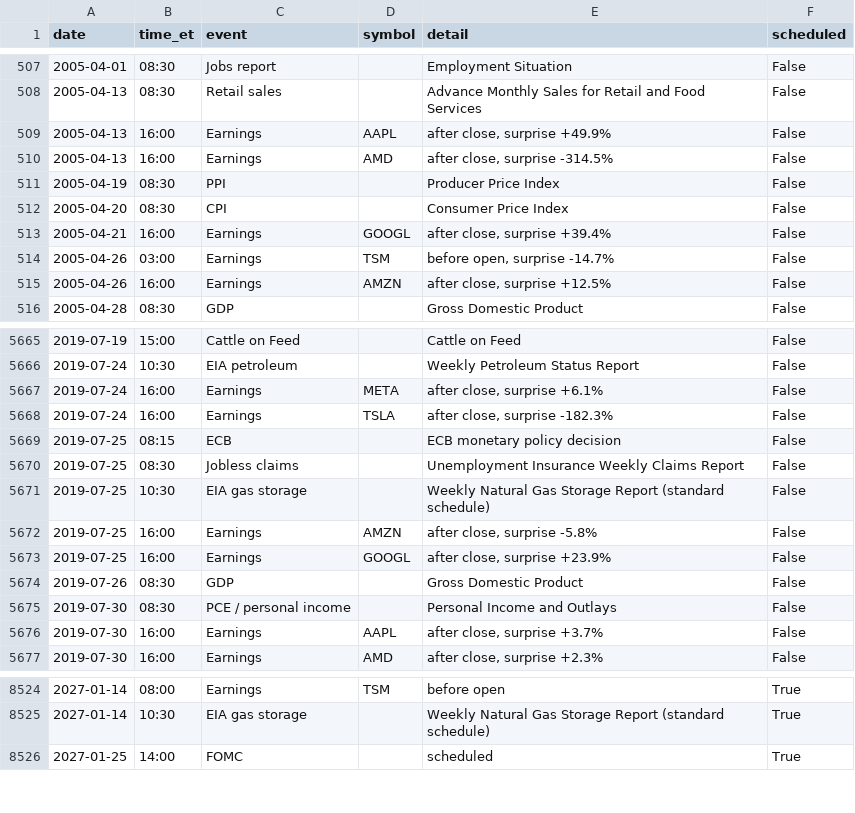
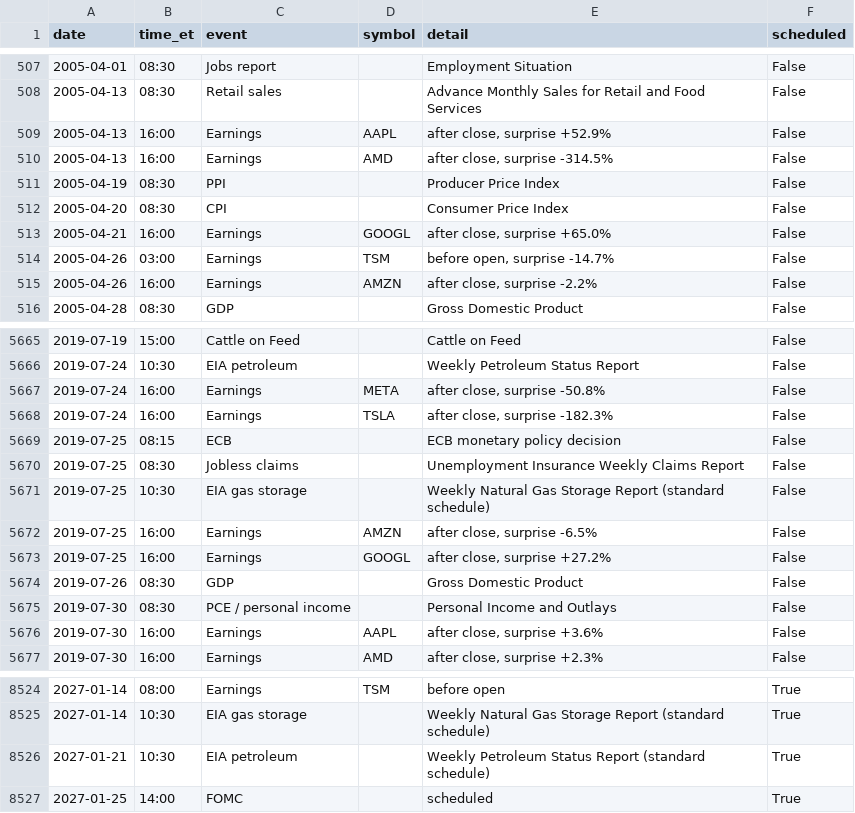
Before and after one commit to michaelkofman1-ui/Options-snapshots, a CSV file: data/external/events/events.csv, drawn as a sheet; only a part is shown, gaps mark what is left out; the diff covers the shown part only.

```diff
--- a/data/external/events/events.csv
+++ b/data/external/events/events.csv
@@ -508,3 +508,3 @@ date,time_et,event,symbol,detail,scheduled
 2005-04-13,08:30,Retail sales,,Advance Monthly Sales for Retail and Food Services,False
-2005-04-13,16:00,Earnings,AAPL,"after close, surprise +49.9%",False
+2005-04-13,16:00,Earnings,AAPL,"after close, surprise +52.9%",False
 2005-04-13,16:00,Earnings,AMD,"after close, surprise -314.5%",False
@@ -512,5 +512,5 @@ date,time_et,event,symbol,detail,scheduled
 2005-04-20,08:30,CPI,,Consumer Price Index,False
-2005-04-21,16:00,Earnings,GOOGL,"after close, surprise +39.4%",False
+2005-04-21,16:00,Earnings,GOOGL,"after close, surprise +65.0%",False
 2005-04-26,03:00,Earnings,TSM,"before open, surprise -14.7%",False
-2005-04-26,16:00,Earnings,AMZN,"after close, surprise +12.5%",False
+2005-04-26,16:00,Earnings,AMZN,"after close, surprise -2.2%",False
 2005-04-28,08:30,GDP,,Gross Domestic Product,False
@@ -5666,3 +5666,3 @@ date,time_et,event,symbol,detail,scheduled
 2019-07-24,10:30,EIA petroleum,,Weekly Petroleum Status Report,False
-2019-07-24,16:00,Earnings,META,"after close, surprise +6.1%",False
+2019-07-24,16:00,Earnings,META,"after close, surprise -50.8%",False
 2019-07-24,16:00,Earnings,TSLA,"after close, surprise -182.3%",False
@@ -5671,7 +5671,7 @@ date,time_et,event,symbol,detail,scheduled
 2019-07-25,10:30,EIA gas storage,,Weekly Natural Gas Storage Report (standard schedule),False
-2019-07-25,16:00,Earnings,AMZN,"after close, surprise -5.8%",False
-2019-07-25,16:00,Earnings,GOOGL,"after close, surprise +23.9%",False
+2019-07-25,16:00,Earnings,AMZN,"after close, surprise -6.5%",False
+2019-07-25,16:00,Earnings,GOOGL,"after close, surprise +27.2%",False
 2019-07-26,08:30,GDP,,Gross Domestic Product,False
 2019-07-30,08:30,PCE / personal income,,Personal Income and Outlays,False
-2019-07-30,16:00,Earnings,AAPL,"after close, surprise +3.7%",False
+2019-07-30,16:00,Earnings,AAPL,"after close, surprise +3.6%",False
 2019-07-30,16:00,Earnings,AMD,"after close, surprise +2.3%",False
@@ -8525,2 +8525,3 @@ date,time_et,event,symbol,detail,scheduled
 2027-01-14,10:30,EIA gas storage,,Weekly Natural Gas Storage Report (standard schedule),True
+2027-01-21,10:30,EIA petroleum,,Weekly Petroleum Status Report (standard schedule),True
 2027-01-25,14:00,FOMC,,scheduled,True
```
Also changed, not shown: 155 edited cells elsewhere in this file, data/external/_last_run.csv, data/external/bars/BTC=F.csv, 48 other files.
